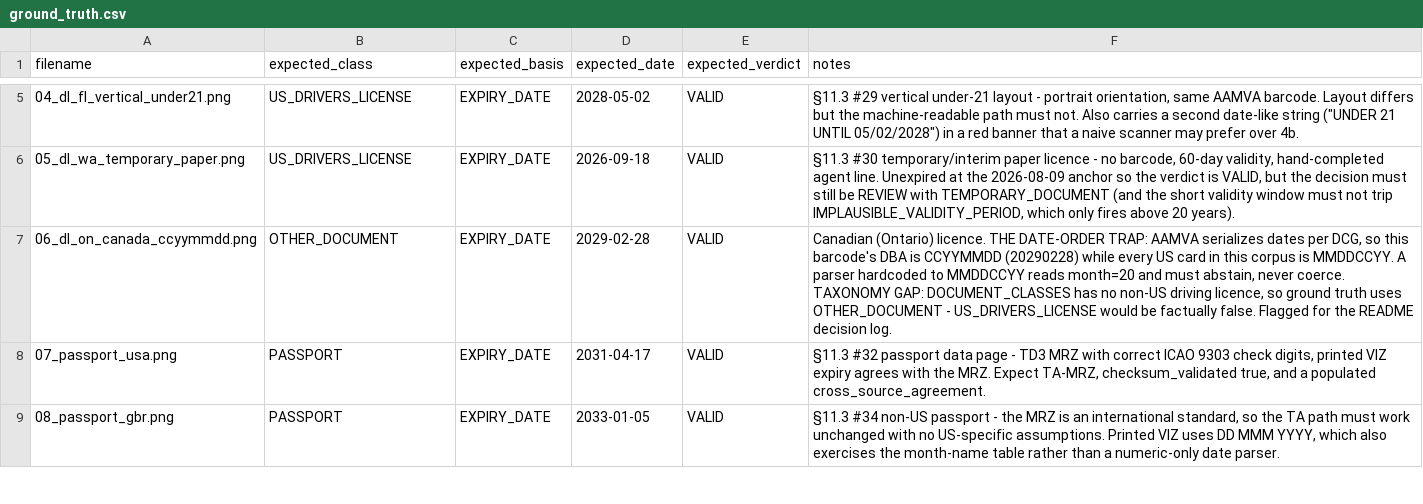
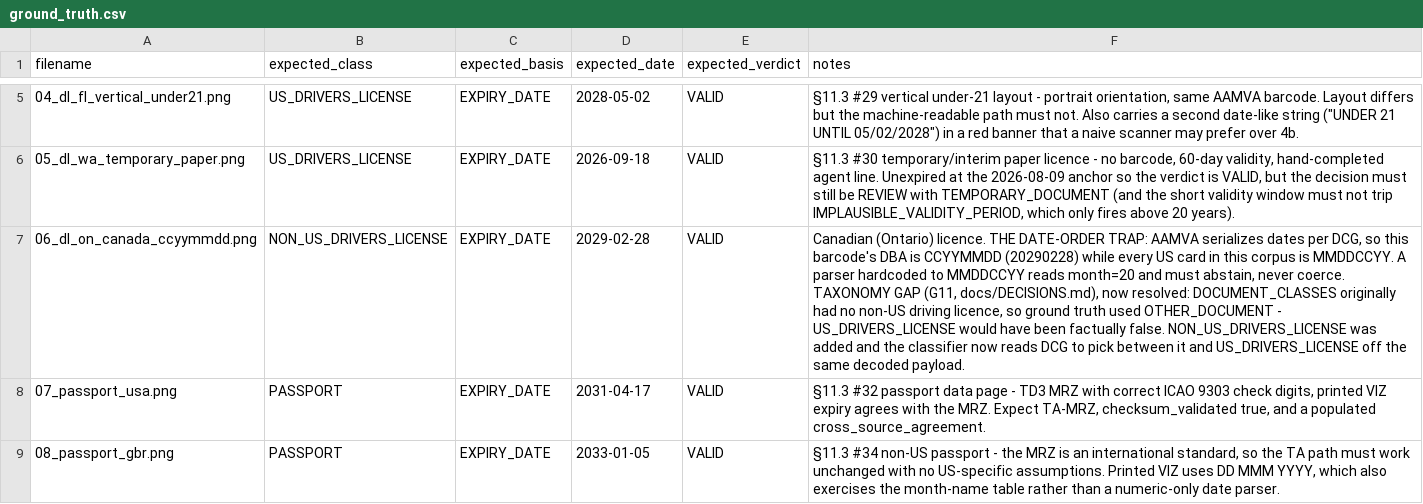
Before and after one commit to AbhiRaa/kyc-expiry-extractor, a CSV file: eval/ground_truth.csv, drawn as a sheet; only a part is shown, gaps mark what is left out; the diff names each change by its address in the sheet, - before the commit and + after, or states it on an @@ line.

```diff
--- a/eval/ground_truth.csv
+++ b/eval/ground_truth.csv
-B7 (expected_class): OTHER_DOCUMENT
+B7 (expected_class): NON_US_DRIVERS_LICENSE
-F7 (notes): …coerce. TAXONOMY GAP: DOCUMENT_CLASSES has no non-US driving licence, so ground truth uses OTHER_DOCUMENT - US_DRIVERS_LICENSE would be factually false. Flagged for the README decision log.
+F7 (notes): …coerce. TAXONOMY GAP (G11, docs/DECISIONS.md), now resolved: DOCUMENT_CLASSES originally had no non-US driving licence, so ground truth used OTHER_DOCUMENT - US_DRIVERS_LICENSE would have been factually false. NON_US_DRIVERS_LICENSE was added and the classifier now reads DCG to pick between it and US_DRIVERS_LICENSE off the same decoded payload.
```
Also changed, not shown: 11 other files.
